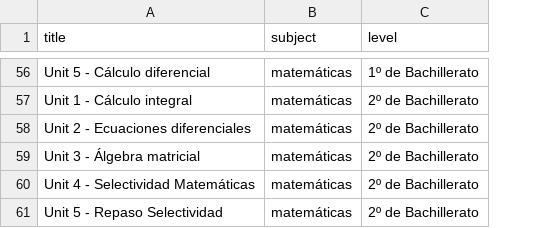
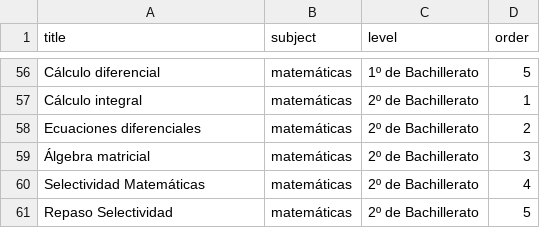
Before and after one commit to NatalieAzcona/wow-class, a CSV file: backend/seed/modules_mates.csv, drawn as a sheet; only a part is shown, gaps mark what is left out; the diff covers the shown part only; the diff names each change by its address in the sheet, - before the commit and + after, or states it on an @@ line.

```diff
--- a/backend/seed/modules_mates.csv
+++ b/backend/seed/modules_mates.csv
+column D (order), rows 56-61: 5 | 1 | 2 | 3 | 4 | 5
-A56 (title): Unit 5 - Cálculo diferencial
+A56 (title): Cálculo diferencial
-A57 (title): Unit 1 - Cálculo integral
+A57 (title): Cálculo integral
-A58 (title): Unit 2 - Ecuaciones diferenciales
+A58 (title): Ecuaciones diferenciales
-A59 (title): Unit 3 - Álgebra matricial
+A59 (title): Álgebra matricial
-A60 (title): Unit 4 - Selectividad Matemáticas
+A60 (title): Selectividad Matemáticas
-A61 (title): Unit 5 - Repaso Selectividad
+A61 (title): Repaso Selectividad
```
Also changed, not shown: 54 edited cells elsewhere in this file, backend/seed/modules_ingles.csv, 3 other files.
